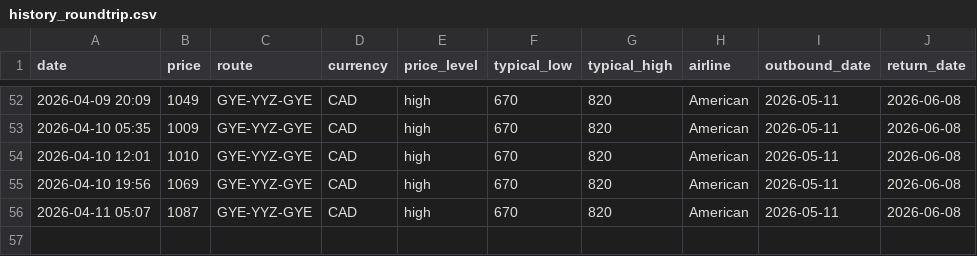
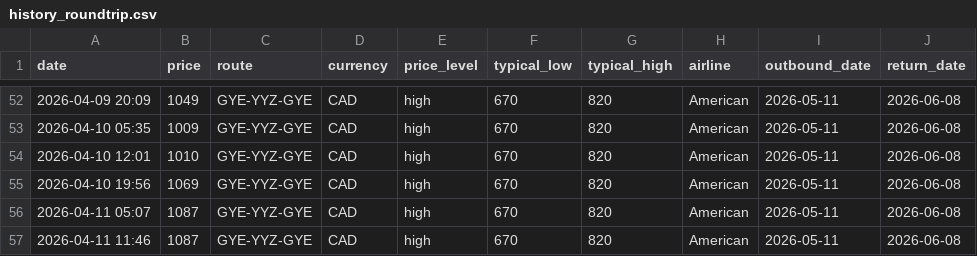
Before and after one commit to jacobmtools/flight-tracker-roundtrip, a CSV file: history_roundtrip.csv, drawn as a sheet; only a part is shown, gaps mark what is left out; the diff names each change by its address in the sheet, - before the commit and + after, or states it on an @@ line.

```diff
--- a/history_roundtrip.csv
+++ b/history_roundtrip.csv
+row 57: 2026-04-11 11:46 | 1087 | GYE-YYZ-GYE | CAD | high | 670 | 820 | American | 2026-05-11 | 2026-06-08
```
